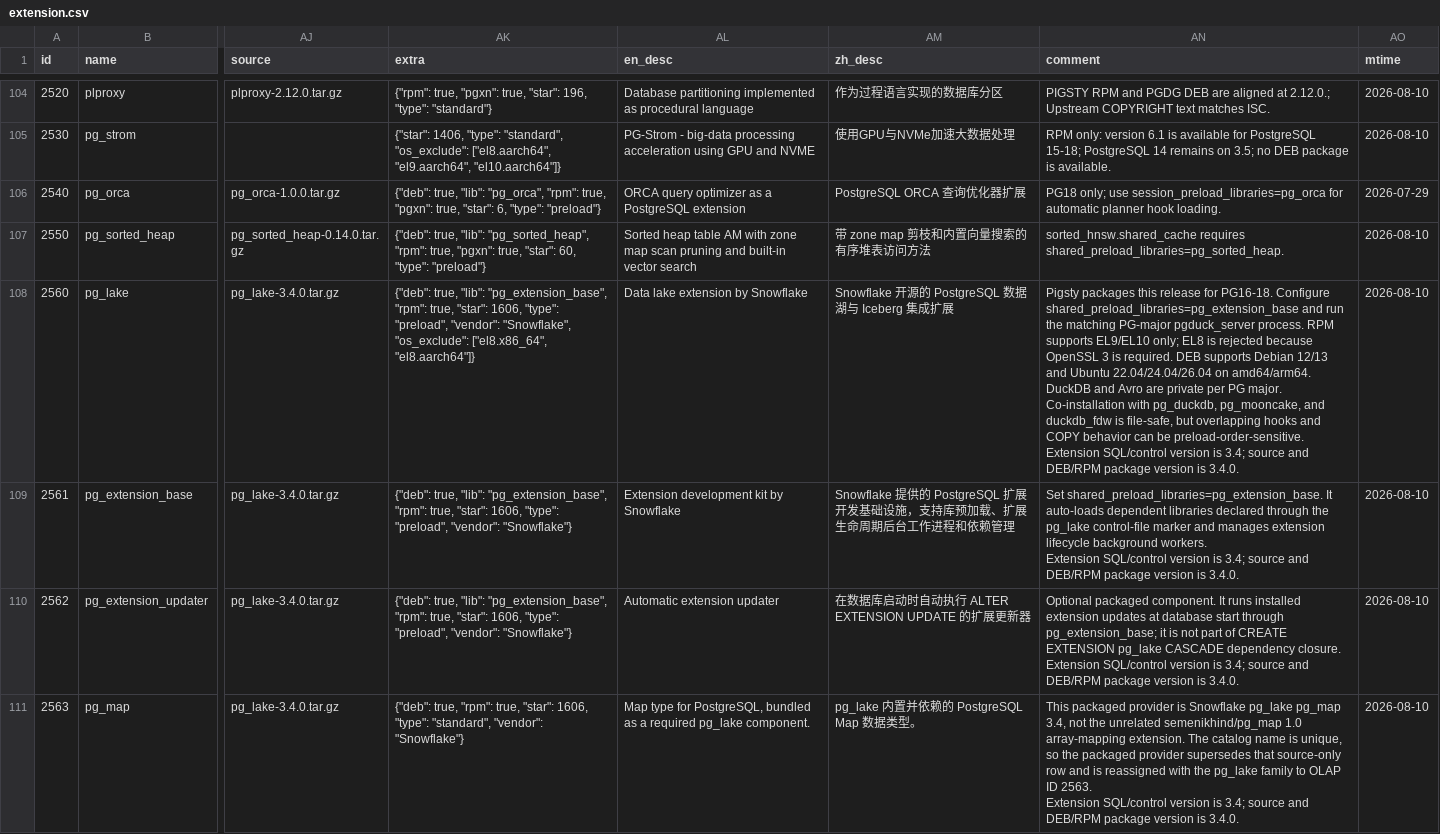
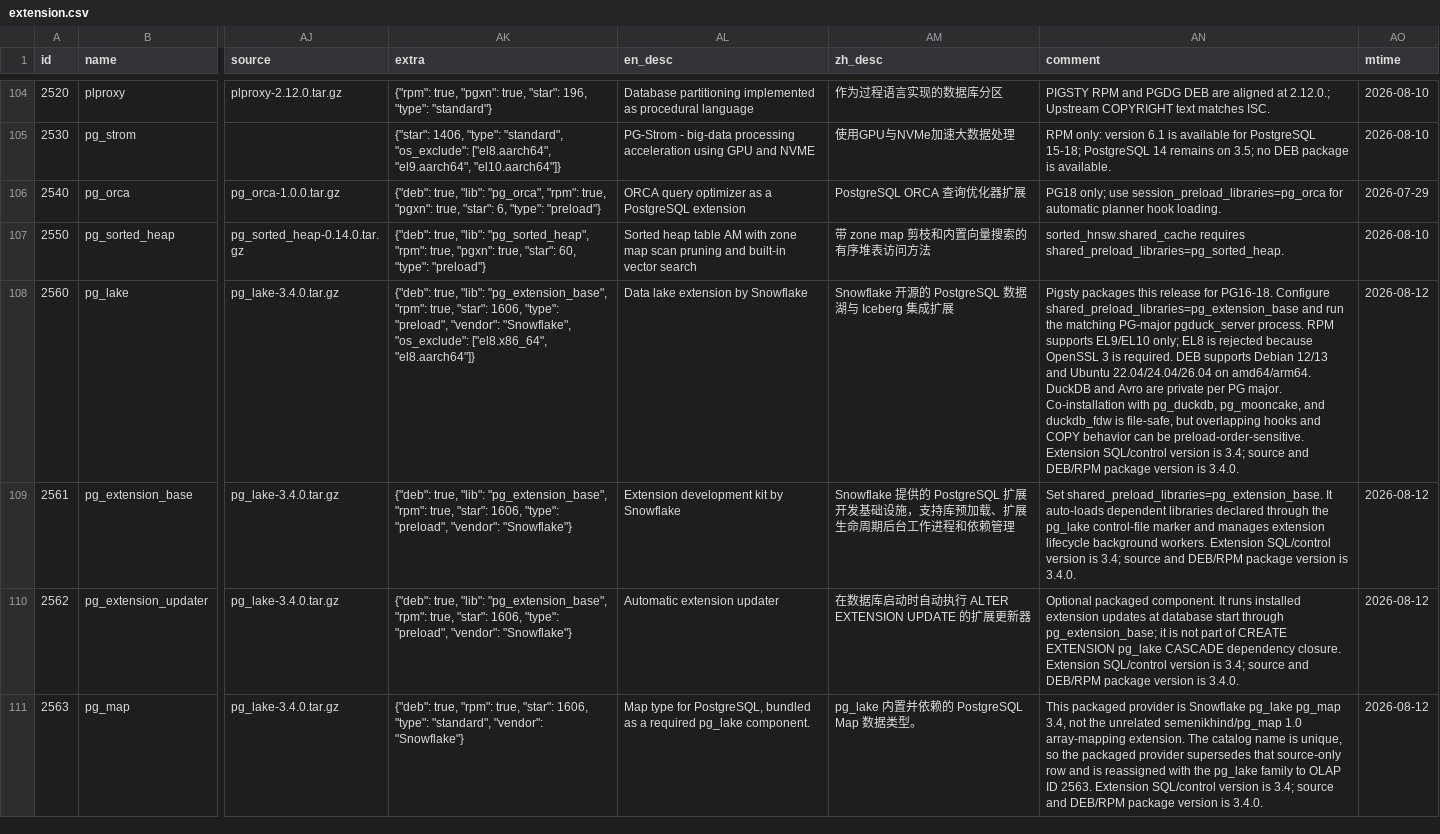
Before and after one commit to pgsty/pgext, a CSV file: db/extension.csv, drawn as a sheet; only a part is shown, gaps mark what is left out; the diff covers the shown part only; the diff names each change by its address in the sheet, - before the commit and + after, or states it on an @@ line.

```diff
--- a/db/extension.csv
+++ b/db/extension.csv
-AN108 (comment): …is 3.4.0.
+AN108 (comment): …is 3.4.0.
-AO108:AO111 (mtime): 2026-08-10
+AO108:AO111 (mtime): 2026-08-12
-AN109 (comment): …is 3.4.0.
+AN109 (comment): …is 3.4.0.
-AN110 (comment): …is 3.4.0.
+AN110 (comment): …is 3.4.0.
-AN111 (comment): …is 3.4.0.
+AN111 (comment): …is 3.4.0.
```
Also changed, not shown: 8 edited cells elsewhere in this file, db/repository.csv, 3 other files.
